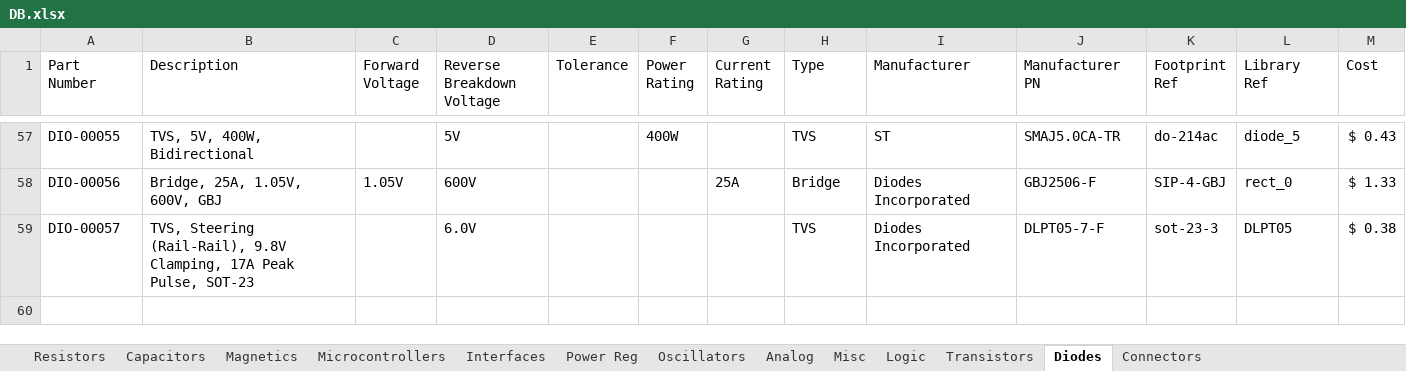
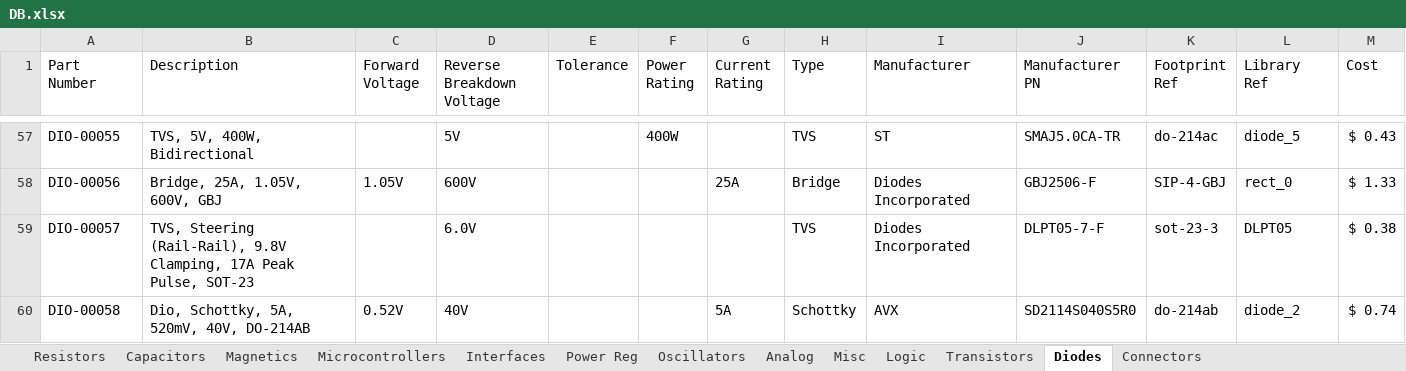
Before and after one commit to cwruRobotics/Altium_Central_Library, an Excel workbook: Library/Components/DB.xlsx, sheet Diodes, drawn as a sheet; only a part is shown, gaps mark what is left out; values as stored, in another font and other column widths than the file's, no borders; the diff names each change by its address in the sheet, - before the commit and + after, or states it on an @@ line.

Commit message:
Add 5A schottky diode

```diff
--- a/Library/Components/DB.xlsx (sheet Diodes)
+++ b/Library/Components/DB.xlsx (sheet Diodes)
+row 60: DIO-00058 | Dio, Schottky, 5A, 520mV, 40V, DO-214AB | 0.52V | 40V |  |  | 5A | Schottky | AVX | SD2114S040S5R0 | do-214ab | diode_2 | $ 0.74
```
